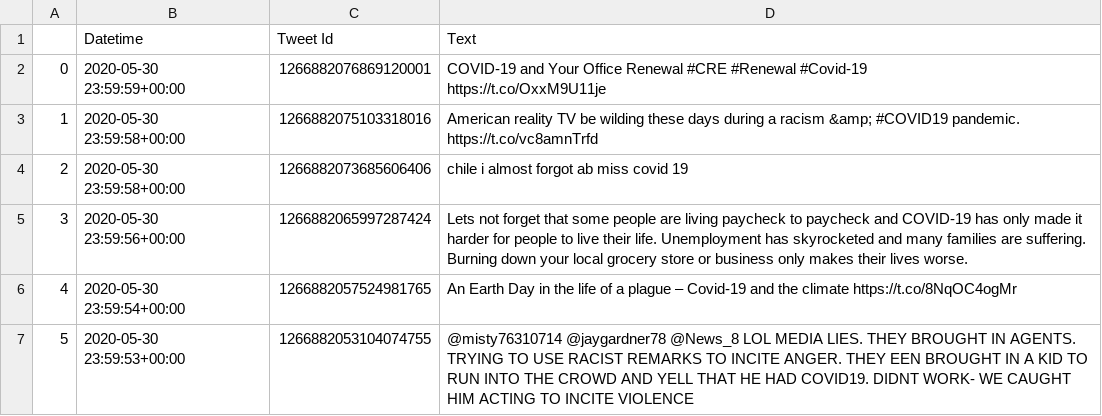
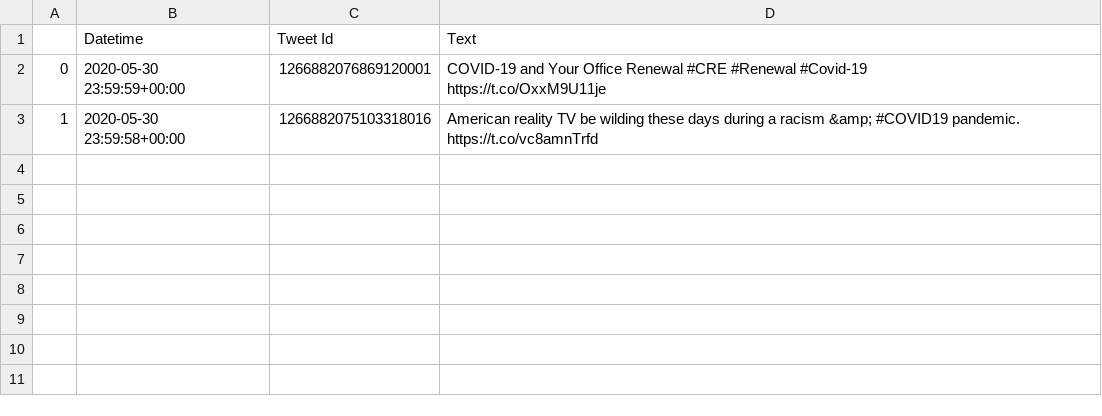
Before and after one commit to mustafaradheyyan/COVID-19_NLP, a CSV file: COVID-19_NLP/modules/tweets/COVID-19_05-30-20.csv, drawn as a sheet; the diff names each change by its address in the sheet, - before the commit and + after, or states it on an @@ line.

```diff
--- a/COVID-19_NLP/modules/tweets/COVID-19_05-30-20.csv
+++ b/COVID-19_NLP/modules/tweets/COVID-19_05-30-20.csv
-row 4: 2 | 2020-05-30 23:59:58+00:00 | 1266882073685606406 | chile i almost forgot ab miss covid 19
-row 5: 3 | 2020-05-30 23:59:56+00:00 | 1266882065997287424 | Lets not forget that some people are living paycheck to paycheck and COVID-19 has only made it harder for people to live their life. Unemployment has skyrocketed and many families are suffering. Burning down your local grocery store or business only makes their lives worse.
-row 6: 4 | 2020-05-30 23:59:54+00:00 | 1266882057524981765 | An Earth Day in the life of a plague – Covid-19 and the climate https://t.co/8NqOC4ogMr
-row 7: 5 | 2020-05-30 23:59:53+00:00 | 1266882053104074755 | @misty76310714 @jaygardner78 @News_8 LOL MEDIA LIES. THEY BROUGHT IN AGENTS. TRYING TO USE RACIST REMARKS TO INCITE ANGER. THEY EEN BROUGHT IN A KID TO RUN INTO THE CROWD AND YELL THAT HE HAD COVID19. DIDNT WORK- WE CAUGHT HIM ACTING TO INCITE VIOLENCE
```
Also changed, not shown: COVID-19_NLP/modules/nlp_keywords/health_pub_nlp_keywords.csv, COVID-19_NLP/modules/tweets/COVID-19_06-29-20.csv, 10 other files.
